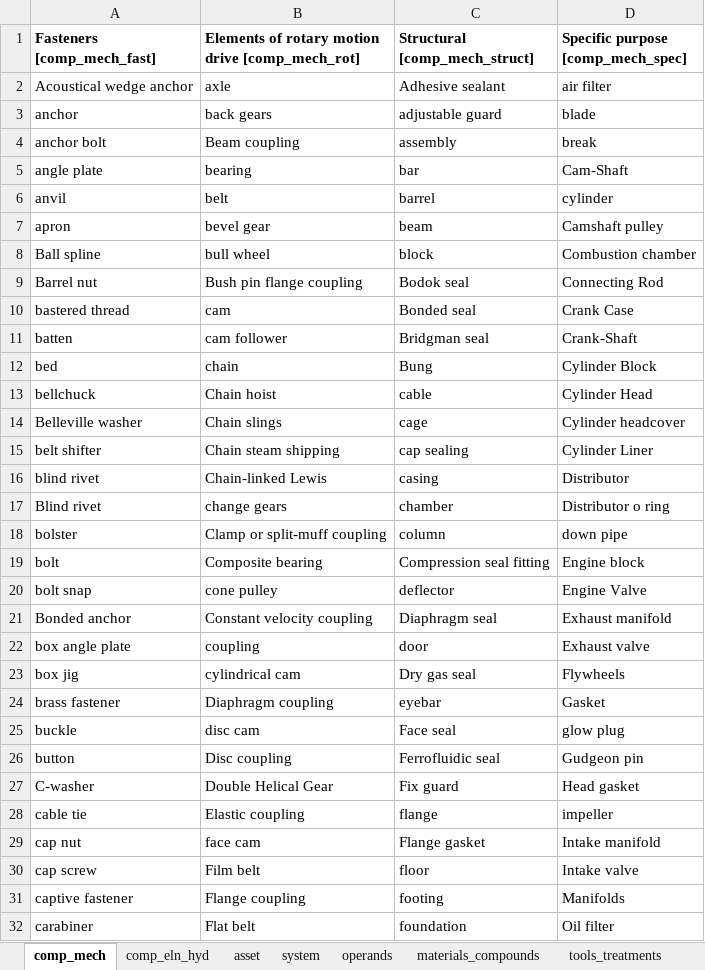
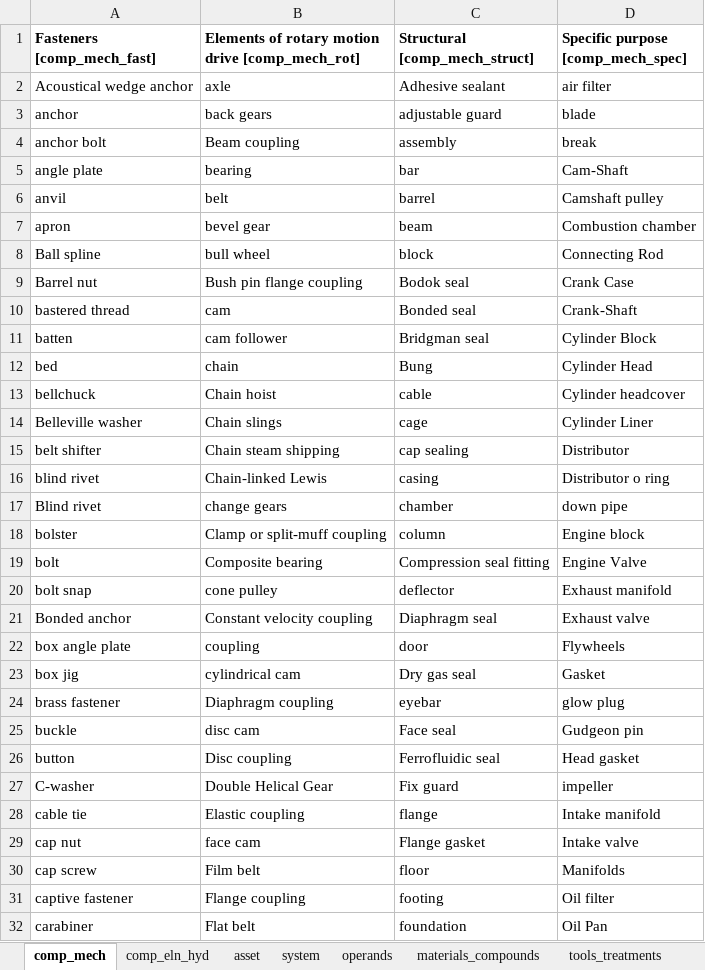
Before and after one commit to idaholab/DACKAR, an Excel workbook: data/tag_keywords_lists.xlsx, sheet comp_mech, drawn as a sheet; only a part is shown; values as stored, in another font and other column widths than the file's, no borders; the diff covers the shown part only; the diff names each change by its address in the sheet, - before the commit and + after, or states it on an @@ line.

```diff
--- a/data/tag_keywords_lists.xlsx (sheet comp_mech)
+++ b/data/tag_keywords_lists.xlsx (sheet comp_mech)
-D6: cylinder
+D6: Camshaft pulley
-D7: Camshaft pulley
+D7: Combustion chamber
-D8: Combustion chamber
+D8: Connecting Rod
-D9: Connecting Rod
+D9: Crank Case
-D10: Crank Case
+D10: Crank-Shaft
-D11: Crank-Shaft
+D11: Cylinder Block
-D12: Cylinder Block
+D12: Cylinder Head
-D13: Cylinder Head
+D13: Cylinder headcover
-D14: Cylinder headcover
+D14: Cylinder Liner
-D15: Cylinder Liner
+D15: Distributor
-D16: Distributor
+D16: Distributor o ring
-D17: Distributor o ring
+D17: down pipe
-D18: down pipe
+D18: Engine block
-D19: Engine block
+D19: Engine Valve
-D20: Engine Valve
+D20: Exhaust manifold
-D21: Exhaust manifold
+D21: Exhaust valve
-D22: Exhaust valve
+D22: Flywheels
-D23: Flywheels
+D23: Gasket
-D24: Gasket
+D24: glow plug
-D25: glow plug
+D25: Gudgeon pin
-D26: Gudgeon pin
+D26: Head gasket
-D27: Head gasket
+D27: impeller
-D28: impeller
+D28: Intake manifold
-D29: Intake manifold
+D29: Intake valve
-D30: Intake valve
+D30: Manifolds
-D31: Manifolds
+D31: Oil filter
-D32: Oil filter
+D32: Oil Pan
```
Also changed, not shown: 58 edited cells elsewhere in this sheet, sheet tools_treatments, sheet reaction, sheet comp_eln_hyd, sheet asset, data/abbreviations.xlsx, 2 other files.
